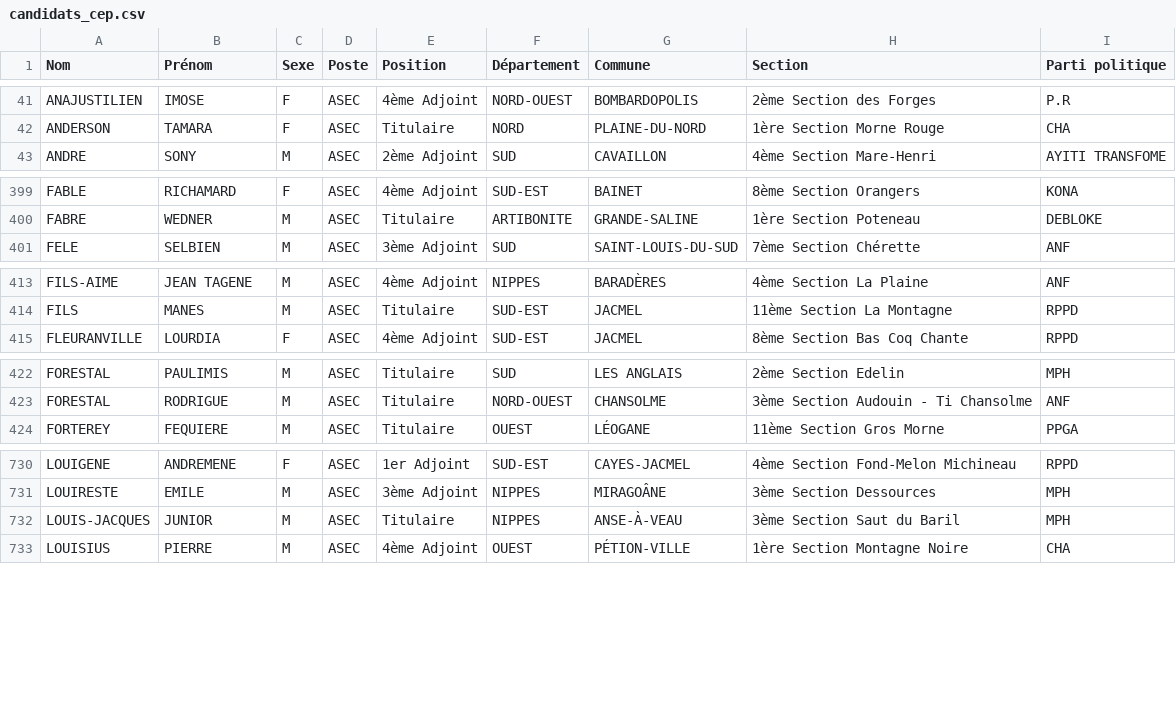
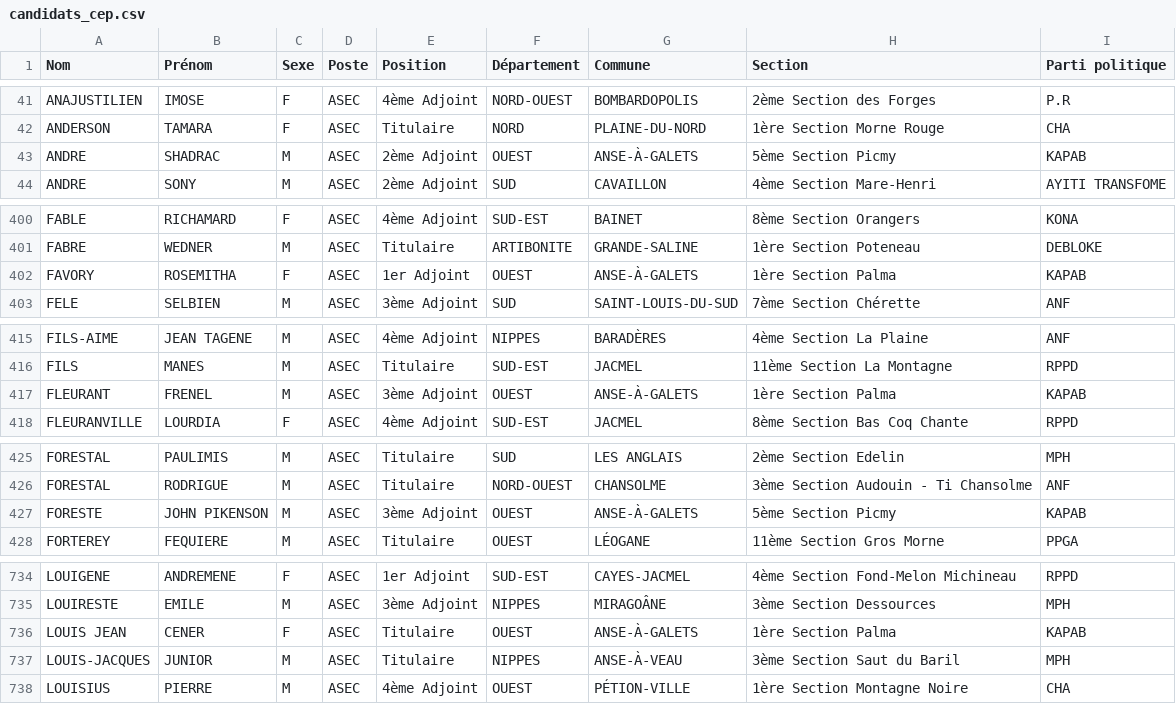
Before and after one commit to ayamr/napvote, a CSV file: data/candidats_cep.csv, drawn as a sheet; only a part is shown, gaps mark what is left out; the diff covers the shown part only.

```diff
--- a/data/candidats_cep.csv
+++ b/data/candidats_cep.csv
@@ -42,2 +42,3 @@
 "ANDERSON";"TAMARA";"F";"ASEC";"Titulaire";"NORD";"PLAINE-DU-NORD";"1ère Section Morne Rouge";"CHA"
+"ANDRE";"SHADRAC";"M";"ASEC";"2ème Adjoint";"OUEST";"ANSE-À-GALETS";"5ème Section Picmy";"KAPAB"
 "ANDRE";"SONY";"M";"ASEC";"2ème Adjoint";"SUD";"CAVAILLON";"4ème Section Mare-Henri";"AYITI TRANSFOME"
@@ -400,2 +401,3 @@
 "FABRE";"WEDNER";"M";"ASEC";"Titulaire";"ARTIBONITE";"GRANDE-SALINE";"1ère Section Poteneau";"DEBLOKE"
+"FAVORY";"ROSEMITHA";"F";"ASEC";"1er Adjoint";"OUEST";"ANSE-À-GALETS";"1ère Section Palma";"KAPAB"
 "FELE";"SELBIEN";"M";"ASEC";"3ème Adjoint";"SUD";"SAINT-LOUIS-DU-SUD";"7ème Section Chérette";"ANF"
@@ -414,2 +416,3 @@
 "FILS";"MANES";"M";"ASEC";"Titulaire";"SUD-EST";"JACMEL";"11ème Section La Montagne";"RPPD"
+"FLEURANT";"FRENEL";"M";"ASEC";"3ème Adjoint";"OUEST";"ANSE-À-GALETS";"1ère Section Palma";"KAPAB"
 "FLEURANVILLE";"LOURDIA";"F";"ASEC";"4ème Adjoint";"SUD-EST";"JACMEL";"8ème Section Bas Coq Chante";"RPPD"
@@ -423,2 +426,3 @@
 "FORESTAL";"RODRIGUE";"M";"ASEC";"Titulaire";"NORD-OUEST";"CHANSOLME";"3ème Section Audouin - Ti Chansolme";"ANF"
+"FORESTE";"JOHN PIKENSON";"M";"ASEC";"3ème Adjoint";"OUEST";"ANSE-À-GALETS";"5ème Section Picmy";"KAPAB"
 "FORTEREY";"FEQUIERE";"M";"ASEC";"Titulaire";"OUEST";"LÉOGANE";"11ème Section Gros Morne";"PPGA"
@@ -731,2 +735,3 @@
 "LOUIRESTE";"EMILE";"M";"ASEC";"3ème Adjoint";"NIPPES";"MIRAGOÂNE";"3ème Section Dessources";"MPH"
+"LOUIS JEAN";"CENER";"F";"ASEC";"Titulaire";"OUEST";"ANSE-À-GALETS";"1ère Section Palma";"KAPAB"
 "LOUIS-JACQUES";"JUNIOR";"M";"ASEC";"Titulaire";"NIPPES";"ANSE-À-VEAU";"3ème Section Saut du Baril";"MPH"
```
Also changed, not shown: 7 added rows elsewhere in this file, 4 other files.
